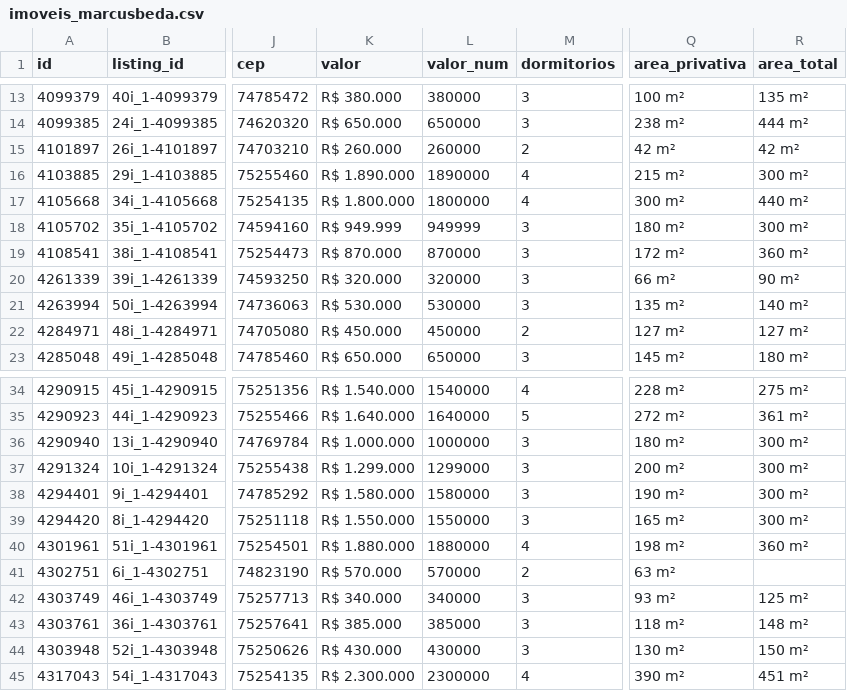
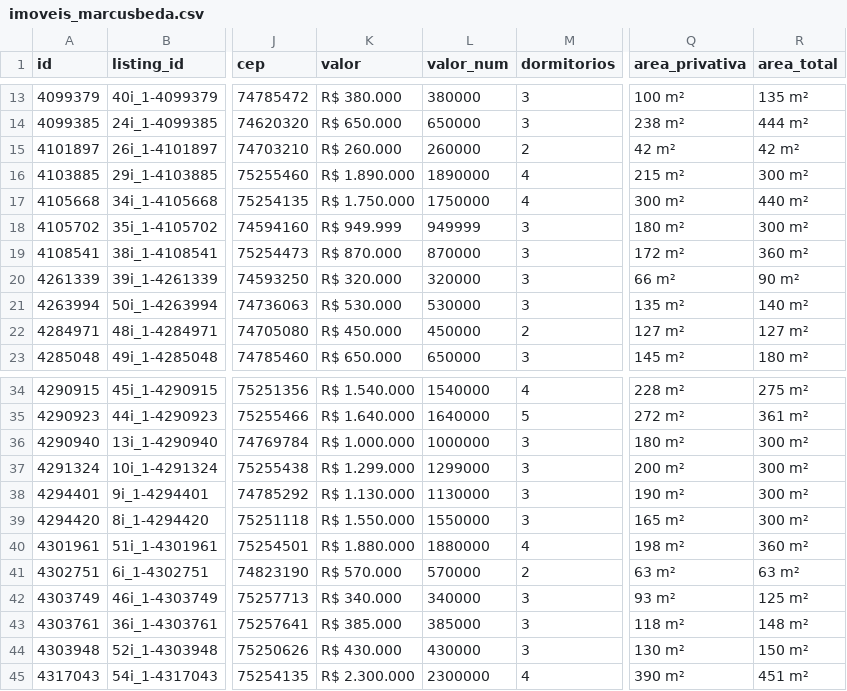
Before and after one commit to marcusbeda-maker/dashboard-imoveis-xml, a CSV file: sitecheck/imoveis_marcusbeda.csv, drawn as a sheet; only a part is shown, gaps mark what is left out; the diff names each change by its address in the sheet, - before the commit and + after, or states it on an @@ line.

```diff
--- a/sitecheck/imoveis_marcusbeda.csv
+++ b/sitecheck/imoveis_marcusbeda.csv
-K17 (valor): R$ 1.800.000
+K17 (valor): R$ 1.750.000
-L17 (valor_num): 1800000
+L17 (valor_num): 1750000
-K38 (valor): R$ 1.580.000
+K38 (valor): R$ 1.130.000
-L38 (valor_num): 1580000
+L38 (valor_num): 1130000
-R41 (area_total): (empty)
+R41 (area_total): 63 m²
```
Also changed, not shown: 3 other files.
